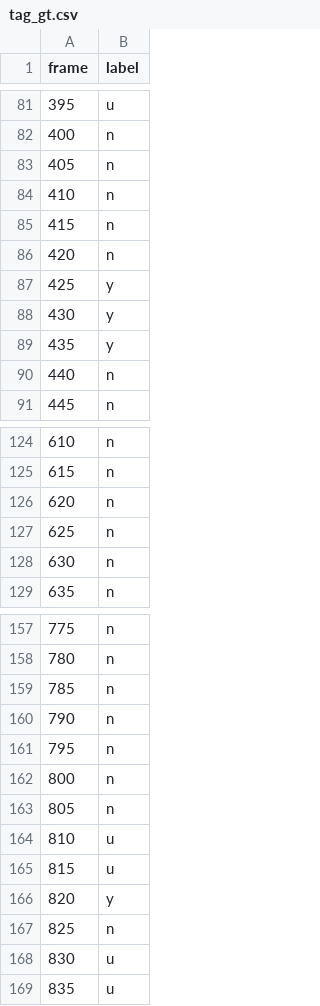
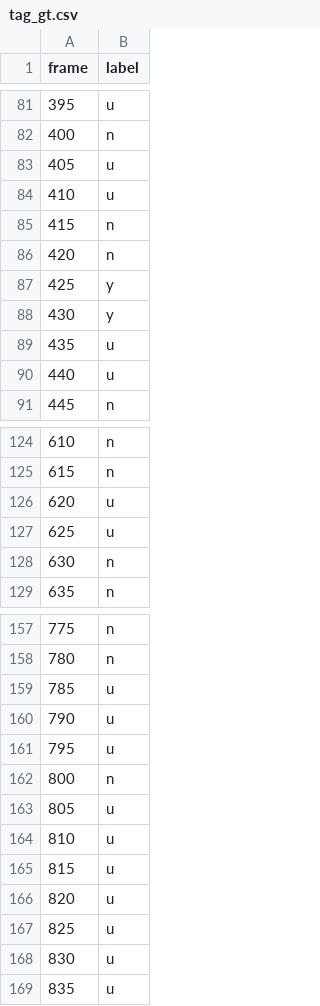
Before and after one commit to OonXiangYu/footfall_techtest, a CSV file: staff-detection/data/tag_gt.csv, drawn as a sheet; only a part is shown, gaps mark what is left out; the diff covers the shown part only.

Commit message:
Train tag detector on dense labels with copy-paste and hard negatives; add chain-evidence evaluation

```diff
--- a/staff-detection/data/tag_gt.csv
+++ b/staff-detection/data/tag_gt.csv
@@ -82,4 +82,4 @@ frame,label
 400,n
-405,n
-410,n
+405,u
+410,u
 415,n
@@ -88,4 +88,4 @@ frame,label
 430,y
-435,y
-440,n
+435,u
+440,u
 445,n
@@ -125,4 +125,4 @@ frame,label
 615,n
-620,n
-625,n
+620,u
+625,u
 630,n
@@ -158,11 +158,11 @@ frame,label
 780,n
-785,n
-790,n
-795,n
+785,u
+790,u
+795,u
 800,n
-805,n
+805,u
 810,u
 815,u
-820,y
-825,n
+820,u
+825,u
 830,u
```
Also changed, not shown: 27 edited cells elsewhere in this file, 11 other files.
